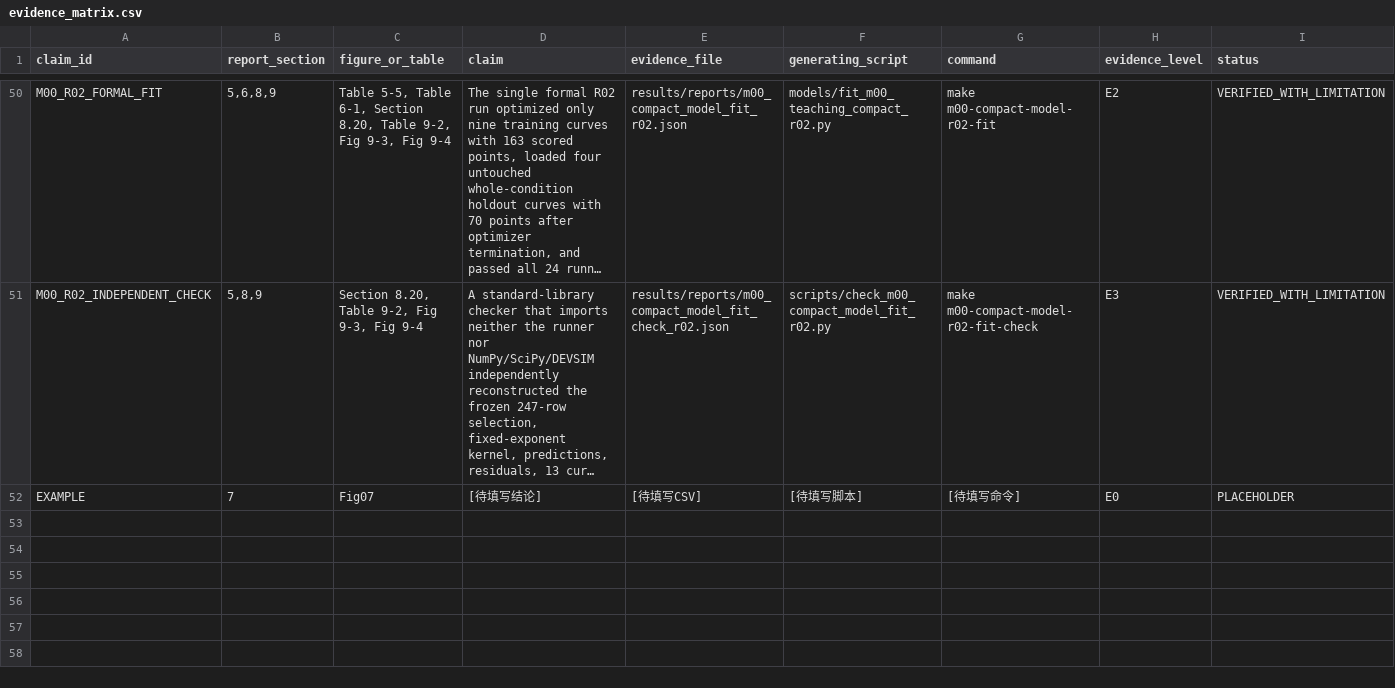
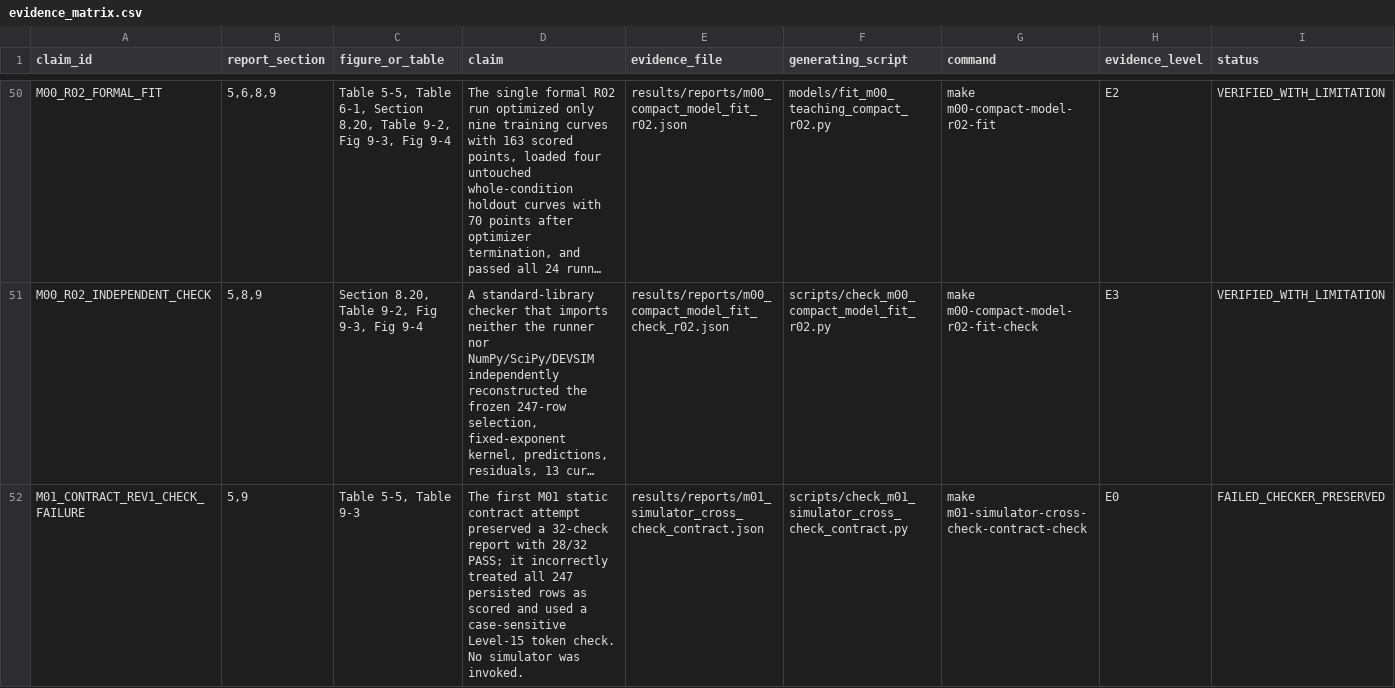
Before and after one commit to ReachGa0/dg-igzo-tft-course-project, a CSV file: report/evidence_matrix.csv, drawn as a sheet; only a part is shown, gaps mark what is left out; the shorter side is filled out with more unchanged rows; long unchanged cells end in …; rows hold the shown columns only; the diff covers the shown part only; the diff names each change by its address in the sheet, - before the commit and + after, or states it on an @@ line.

```diff
--- a/report/evidence_matrix.csv
+++ b/report/evidence_matrix.csv
+row 52: M01_CONTRACT_REV1_CHECK_FAILURE | 5,9 | Table 5-5, Table 9-3 | The first M01 static contract attempt preserved a 32-check report with 28/32 PASS; it incorrectly treated all 247 persisted rows as scored and used a case-sensitive Level-15 token check. No simulator was invoked. | results/reports/m01_simulator_cross_check_contract.json | scripts/check_m01_simulator_cross_check_contract.py | make m01-simulator-cross-check-contract-check | E0 | FAILED_CHECKER_PRESERVED
```
Also changed, not shown: 2 added rows elsewhere in this file, 23 other files.
